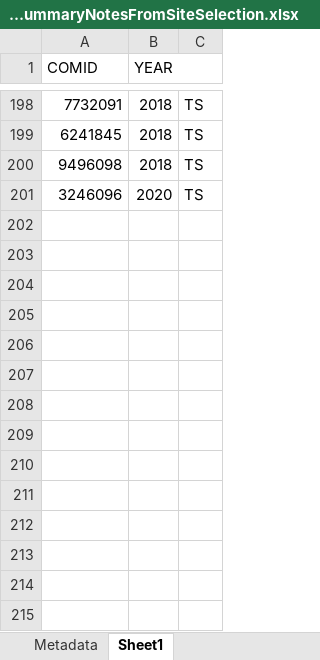
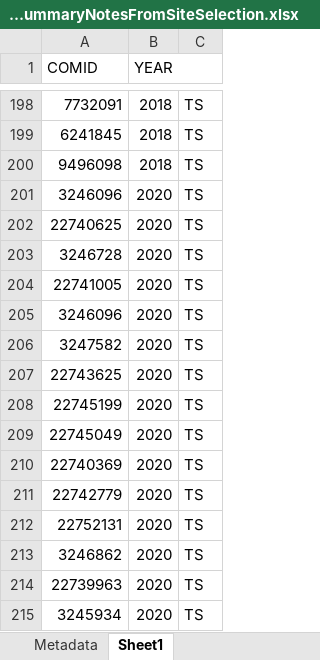
Before and after one commit to BWAM/probabalistic_streams, an Excel workbook: data/NY_Basin_Design_2018_SummaryNotesFromSiteSelection.xlsx, sheet Sheet1, drawn as a sheet; only a part is shown, gaps mark what is left out; values as stored, in another font and other column widths than the file's, no borders; the diff names each change by its address in the sheet, - before the commit and + after, or states it on an @@ line.

```diff
--- a/data/NY_Basin_Design_2018_SummaryNotesFromSiteSelection.xlsx (sheet Sheet1)
+++ b/data/NY_Basin_Design_2018_SummaryNotesFromSiteSelection.xlsx (sheet Sheet1)
+row 202: 22740625 | 2020 | TS
+row 203: 3246728 | 2020 | TS
+row 204: 22741005 | 2020 | TS
+row 205: 3246096 | 2020 | TS
+row 206: 3247582 | 2020 | TS
+row 207: 22743625 | 2020 | TS
+row 208: 22745199 | 2020 | TS
+row 209: 22745049 | 2020 | TS
+row 210: 22740369 | 2020 | TS
+row 211: 22742779 | 2020 | TS
+row 212: 22752131 | 2020 | TS
+row 213: 3246862 | 2020 | TS
+row 214: 22739963 | 2020 | TS
+row 215: 3245934 | 2020 | TS
```
Also changed, not shown: sheet Sites+overdraw, 10 other files.
